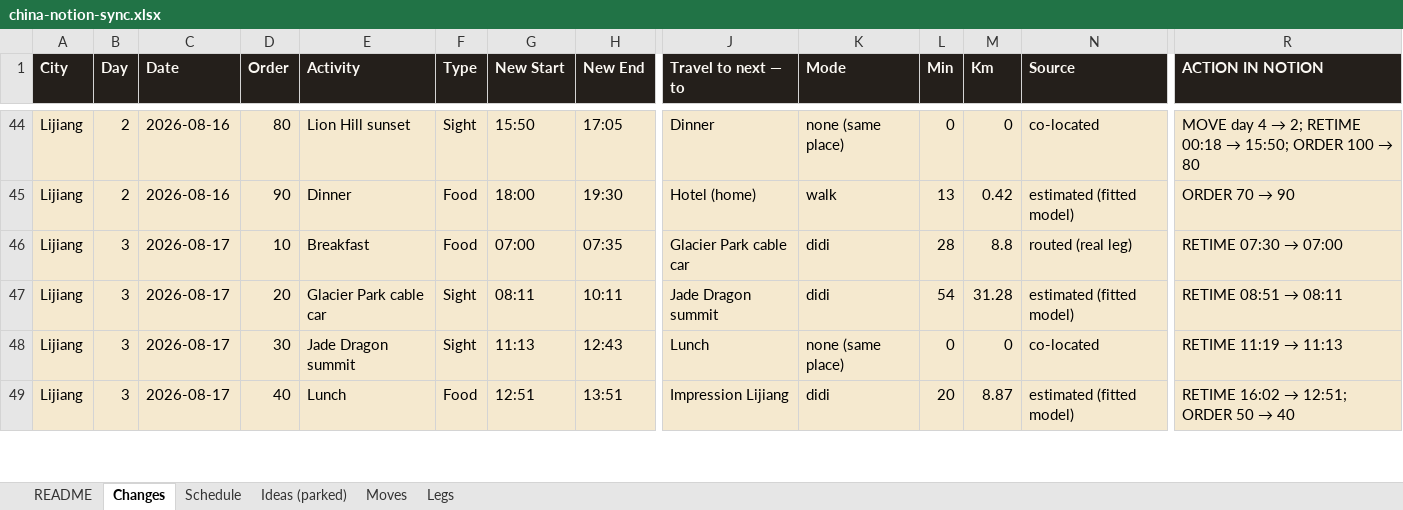
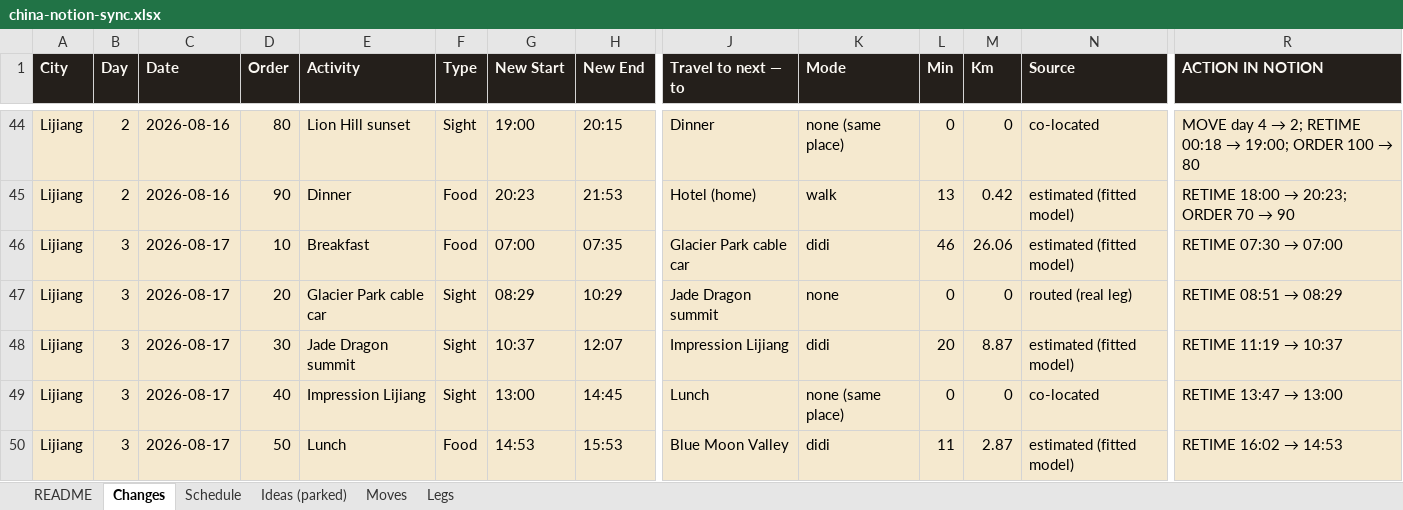
Before and after one commit to Lexiz/china-itinerary-analysis, an Excel workbook: china-notion-sync.xlsx, sheet Changes, drawn as a sheet; only a part is shown, gaps mark what is left out; values as stored, in another font and other column widths than the file's, no borders; addresses are those after the commit; rows hold the shown columns only; the diff covers the shown part only; the diff names each change by its address in the sheet, - before the commit and + after, or states it on an @@ line.

```diff
--- a/china-notion-sync.xlsx (sheet Changes)
+++ b/china-notion-sync.xlsx (sheet Changes)
-G44 (New Start): 15:50
+G44 (New Start): 19:00
-H44 (New End): 17:05
+H44 (New End): 20:15
@@ R44 (ACTION IN NOTION): …00:18 → 15:50; ORDER 100… → …00:18 → 19:00; ORDER 100… @@
-G45 (New Start): 18:00
+G45 (New Start): 20:23
-H45 (New End): 19:30
+H45 (New End): 21:53
@@ R45 (ACTION IN NOTION): ORDER 70 → 90 → RETIME 18:00 → 20:23; ORDER 70 → 90 @@
-L46 (Min): 28
+L46 (Min): 46
-M46 (Km): 8.8
+M46 (Km): 26.06
-N46 (Source): routed (real leg)
+N46 (Source): estimated (fitted model)
-G47 (New Start): 08:11
+G47 (New Start): 08:29
-H47 (New End): 10:11
+H47 (New End): 10:29
-K47 (Mode): didi
+K47 (Mode): none
-L47 (Min): 54
+L47 (Min): 0
-M47 (Km): 31.28
+M47 (Km): 0
-N47 (Source): estimated (fitted model)
+N47 (Source): routed (real leg)
@@ R47 (ACTION IN NOTION): RETIME 08:51 → 08:11 → RETIME 08:51 → 08:29 @@
-G48 (New Start): 11:13
+G48 (New Start): 10:37
-H48 (New End): 12:43
+H48 (New End): 12:07
-J48 (Travel to next — to): Lunch
+J48 (Travel to next — to): Impression Lijiang
-K48 (Mode): none (same place)
+K48 (Mode): didi
-L48 (Min): 0
+L48 (Min): 20
-M48 (Km): 0
+M48 (Km): 8.87
-N48 (Source): co-located
+N48 (Source): estimated (fitted model)
@@ R48 (ACTION IN NOTION): RETIME 11:19 → 11:13 → RETIME 11:19 → 10:37 @@
+row 49: Lijiang | 3 | 2026-08-17 | 40 | Impression Lijiang | Sight | 13:00 | 14:45 | Lunch | none (same place) | 0 | 0 | co-located | RETIME 13:47 → 13:00
-D50 (Order): 40
+D50 (Order): 50
-G50 (New Start): 12:51
+G50 (New Start): 14:53
-H50 (New End): 13:51
+H50 (New End): 15:53
-J50 (Travel to next — to): Impression Lijiang
+J50 (Travel to next — to): Blue Moon Valley
-L50 (Min): 20
+L50 (Min): 11
-M50 (Km): 8.87
+M50 (Km): 2.87
@@ R50 (ACTION IN NOTION): RETIME 16:02 → 12:51; ORDER 50 → 40 → RETIME 16:02 → 14:53 @@
```
Also changed, not shown: 1 added row, 2 removed rows and 34 edited cells elsewhere in this sheet, sheet Schedule, sheet Ideas (parked), sheet Legs, 7 other files.
